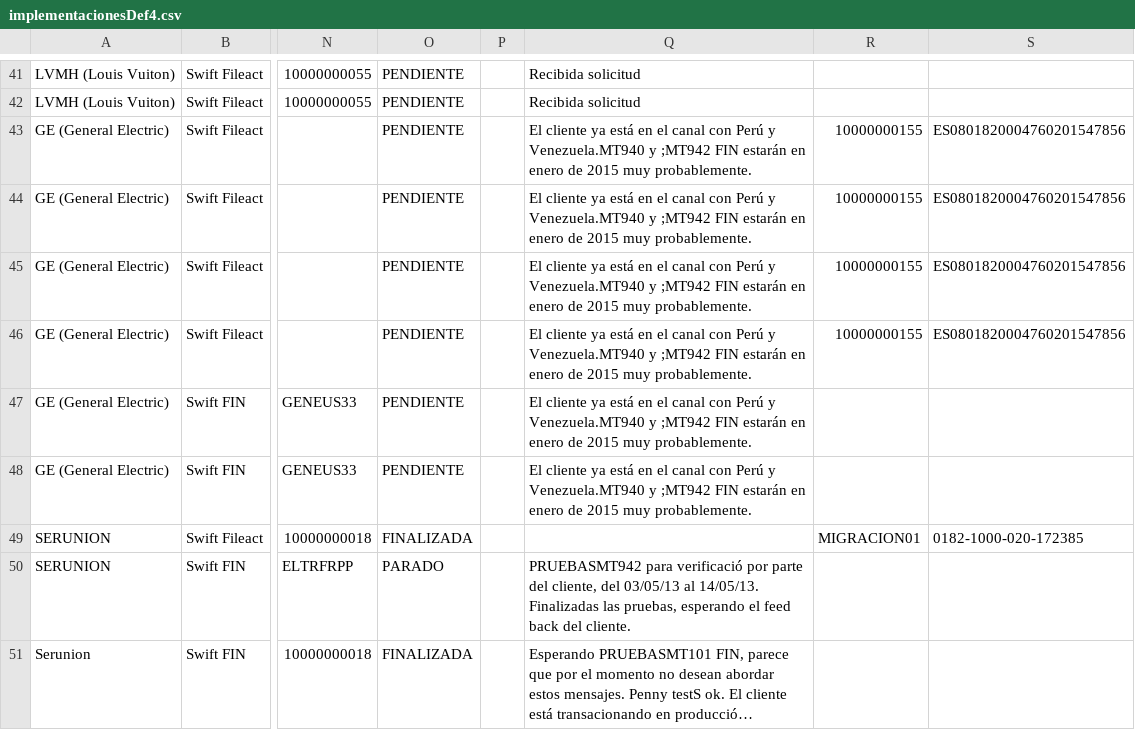
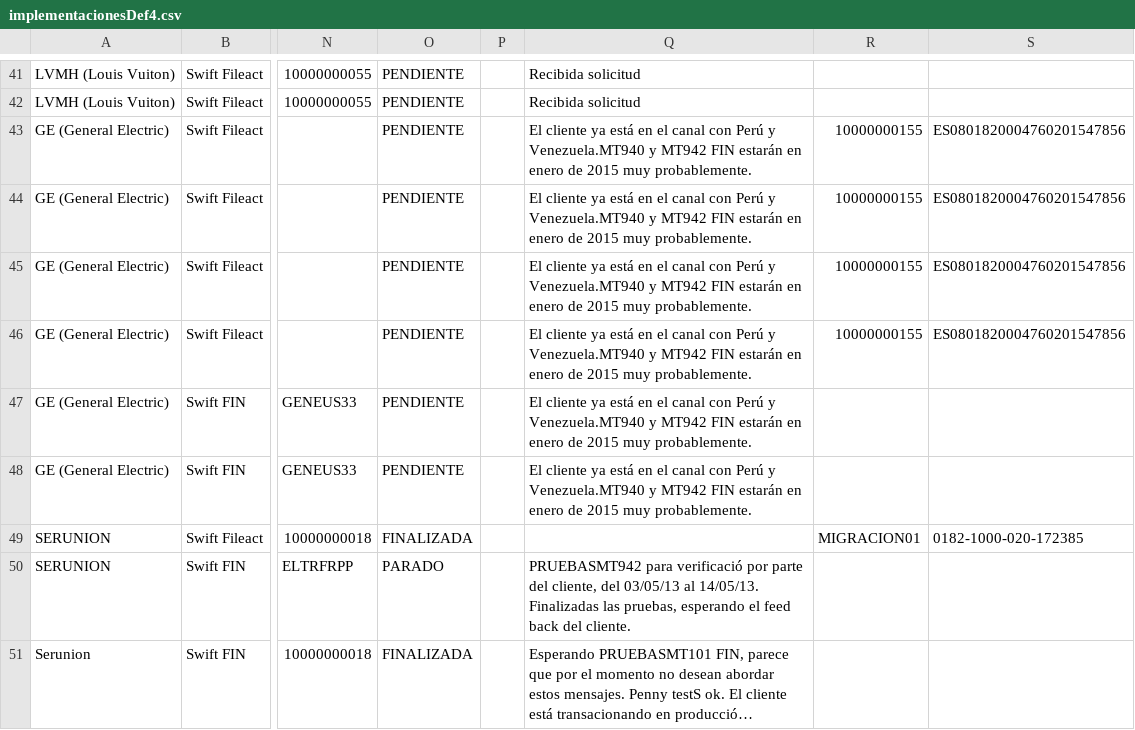
Before and after one commit to Administrador01/ste-portal, a CSV file: STE/war/datadocs/implementacionesDef4.csv, drawn as a sheet; only a part is shown, gaps mark what is left out; long unchanged cells end in …; the diff names each change by its address in the sheet, - before the commit and + after, or states it on an @@ line.

```diff
--- a/STE/war/datadocs/implementacionesDef4.csv
+++ b/STE/war/datadocs/implementacionesDef4.csv
-Q43:Q48: …Venezuela.MT940 y ;MT942 FIN estarán…
+Q43:Q48: …Venezuela.MT940 y MT942 FIN estarán…
```
Also changed, not shown: STE/war/datadocs/implementacionesDef2.csv, STE/war/datadocs/implementacionesDef3.csv, 6 other files.
